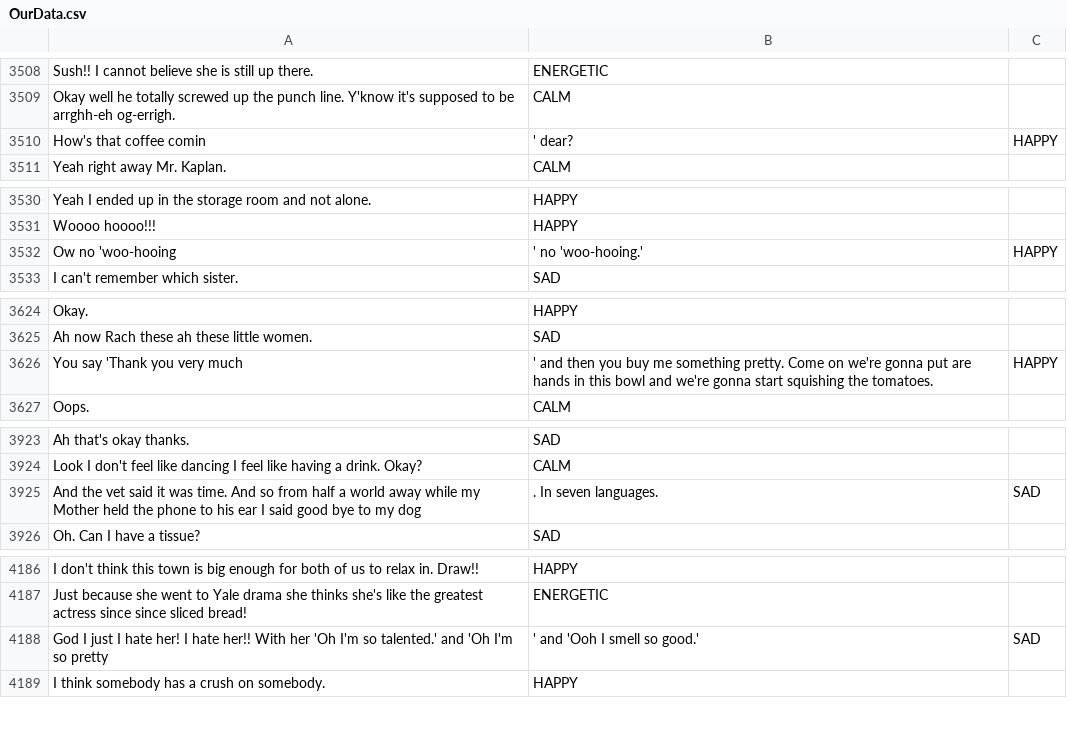
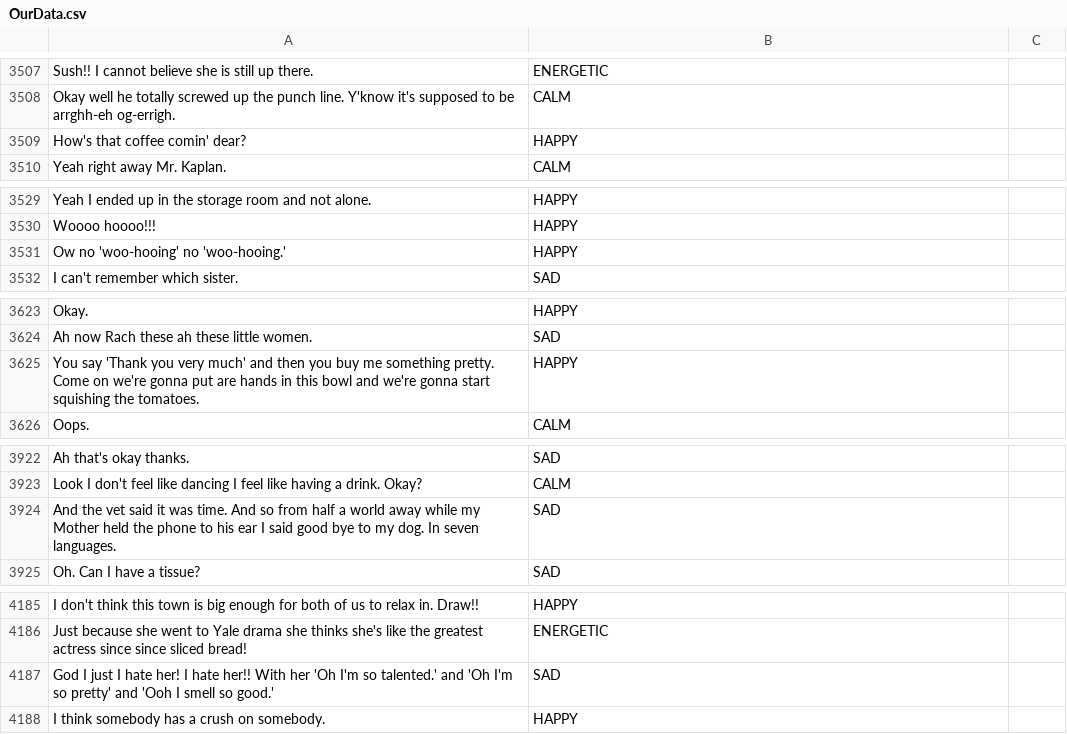
Before and after one commit to mezidia/song-helper, a CSV file: docs/OurData.csv, drawn as a sheet; only a part is shown, gaps mark what is left out; the diff covers the shown part only.

```diff
--- a/docs/OurData.csv
+++ b/docs/OurData.csv
@@ -3509,3 +3508,3 @@ Sush!! I cannot believe she is still up there.,ENERGETIC
 Okay well he totally screwed up the punch line. Y'know it's supposed to be arrghh-eh og-errigh.,CALM
-How's that coffee comin,' dear?,HAPPY
+How's that coffee comin' dear?,HAPPY
 Yeah right away Mr. Kaplan.,CALM
@@ -3531,3 +3530,3 @@ Yeah I ended up in the storage room and not alone.,HAPPY
 Woooo hoooo!!!,HAPPY
-Ow no 'woo-hooing,' no 'woo-hooing.',HAPPY
+Ow no 'woo-hooing' no 'woo-hooing.',HAPPY
 I can't remember which sister.,SAD
@@ -3625,3 +3624,3 @@ Okay.,HAPPY
 Ah now Rach these ah these little women.,SAD
-You say 'Thank you very much,' and then you buy me something pretty. Come on we're gonna put are hands in this bowl and we're gonna start squishing the tomatoes.,HAPPY
+You say 'Thank you very much' and then you buy me something pretty. Come on we're gonna put are hands in this bowl and we're gonna start squishing the tomatoes.,HAPPY
 Oops.,CALM
@@ -3924,3 +3923,3 @@ Ah that's okay thanks.,SAD
 Look I don't feel like dancing I feel like having a drink. Okay?,CALM
-And the vet said it was time. And so from half a world away while my Mother held the phone to his ear I said good bye to my dog,. In seven languages.,SAD
+And the vet said it was time. And so from half a world away while my Mother held the phone to his ear I said good bye to my dog. In seven languages.,SAD
 Oh. Can I have a tissue?,SAD
@@ -4187,3 +4186,3 @@ I don't think this town is big enough for both of us to relax in. Draw!!,HAPPY
 Just because she went to Yale drama she thinks she's like the greatest actress since since sliced bread!,ENERGETIC
-God I just I hate her! I hate her!! With her 'Oh I'm so talented.' and 'Oh I'm so pretty,' and 'Ooh I smell so good.',SAD
+God I just I hate her! I hate her!! With her 'Oh I'm so talented.' and 'Oh I'm so pretty' and 'Ooh I smell so good.',SAD
 I think somebody has a crush on somebody.,HAPPY
```
Also changed, not shown: 6 added rows, 7 removed rows and 5 edited cells elsewhere in this file, 1 other file.
